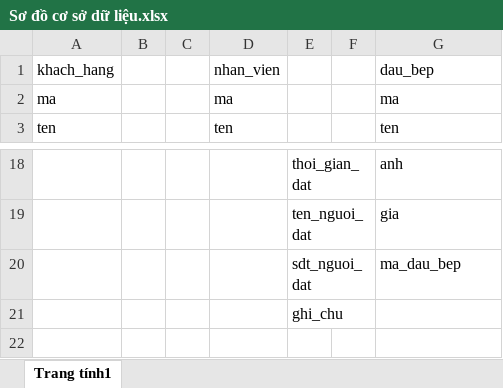
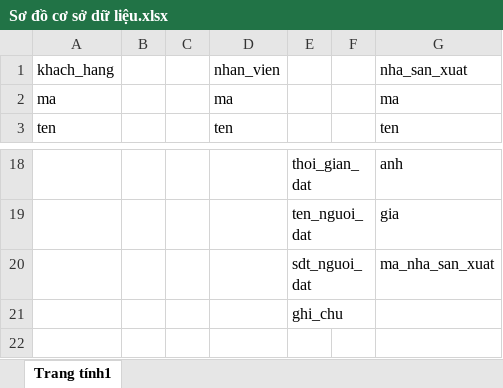
Before and after one commit to hoangthang63/do-an-1, an Excel workbook: phân tích/Sơ đồ cơ sở dữ liệu.xlsx, sheet Trang tính1, drawn as a sheet; only a part is shown, gaps mark what is left out; values as stored, in another font and other column widths than the file's, no borders; the diff names each change by its address in the sheet, - before the commit and + after, or states it on an @@ line.

```diff
--- a/phân tích/Sơ đồ cơ sở dữ liệu.xlsx (sheet Trang tính1)
+++ b/phân tích/Sơ đồ cơ sở dữ liệu.xlsx (sheet Trang tính1)
-G1: dau_bep
+G1: nha_san_xuat
-G20: ma_dau_bep
+G20: ma_nha_san_xuat
```
Also changed, not shown: 2 other files.
